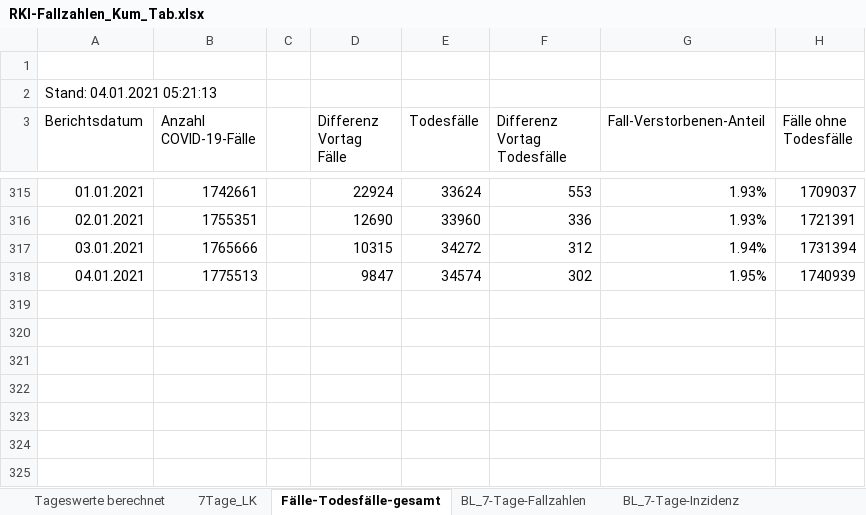
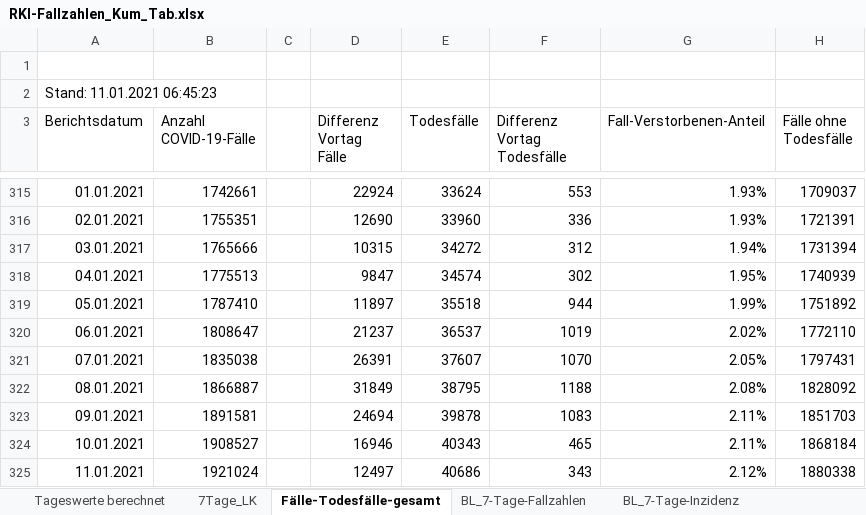
Before and after one commit to ofenloch/rki-data-evaluation, an Excel workbook: rki-data/RKI-Fallzahlen_Kum_Tab.xlsx, sheet Fälle-Todesfälle-gesamt, drawn as a sheet; only a part is shown, gaps mark what is left out; values as stored, in another font and other column widths than the file's, no borders; the diff names each change by its address in the sheet, - before the commit and + after, or states it on an @@ line.

```diff
--- a/rki-data/RKI-Fallzahlen_Kum_Tab.xlsx (sheet Fälle-Todesfälle-gesamt)
+++ b/rki-data/RKI-Fallzahlen_Kum_Tab.xlsx (sheet Fälle-Todesfälle-gesamt)
-A2 (Berichtsdatum): Stand: 04.01.2021 05:21:13
+A2 (Berichtsdatum): Stand: 11.01.2021 06:45:23
+row 319: 05.01.2021 | 1787410 |  | 11897 | 35518 | 944 | 1.99% | 1751892
+row 320: 06.01.2021 | 1808647 |  | 21237 | 36537 | 1019 | 2.02% | 1772110
+row 321: 07.01.2021 | 1835038 |  | 26391 | 37607 | 1070 | 2.05% | 1797431
+row 322: 08.01.2021 | 1866887 |  | 31849 | 38795 | 1188 | 2.08% | 1828092
+row 323: 09.01.2021 | 1891581 |  | 24694 | 39878 | 1083 | 2.11% | 1851703
+row 324: 10.01.2021 | 1908527 |  | 16946 | 40343 | 465 | 2.11% | 1868184
+row 325: 11.01.2021 | 1921024 |  | 12497 | 40686 | 343 | 2.12% | 1880338
```
Also changed, not shown: sheet BL_7-Tage-Inzidenz, sheet 7Tage_LK, sheet BL_7-Tage-Fallzahlen, sheet Tageswerte berechnet, rki-data/RKI-Altersverteilung.xlsx, rki-data/RKI-COVID-19_Todesfaelle.xlsx, 1 other file.
